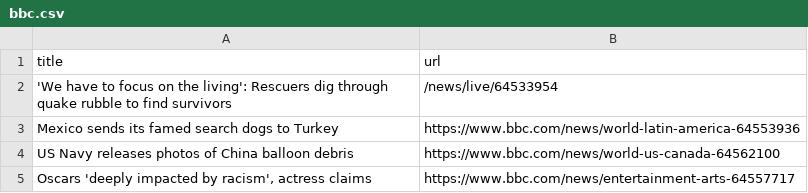
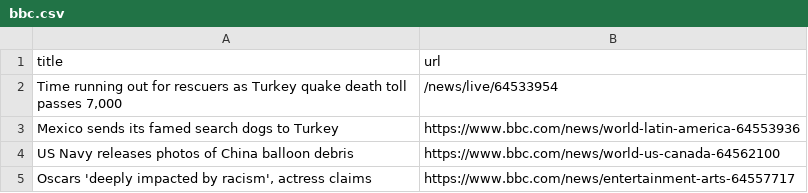
Before and after one commit to ramanshreya/automatic-scraper, a CSV file: bbc.csv, drawn as a sheet; only a part is shown.

```diff
--- a/bbc.csv
+++ b/bbc.csv
@@ -1,3 +1,3 @@
 title,url
-'We have to focus on the living': Rescuers dig through quake rubble to find survivors,/news/live/64533954
+"Time running out for rescuers as Turkey quake death toll passes 7,000",/news/live/64533954
 Mexico sends its famed search dogs to Turkey,https://www.bbc.com/news/world-latin-america-64553936
```
